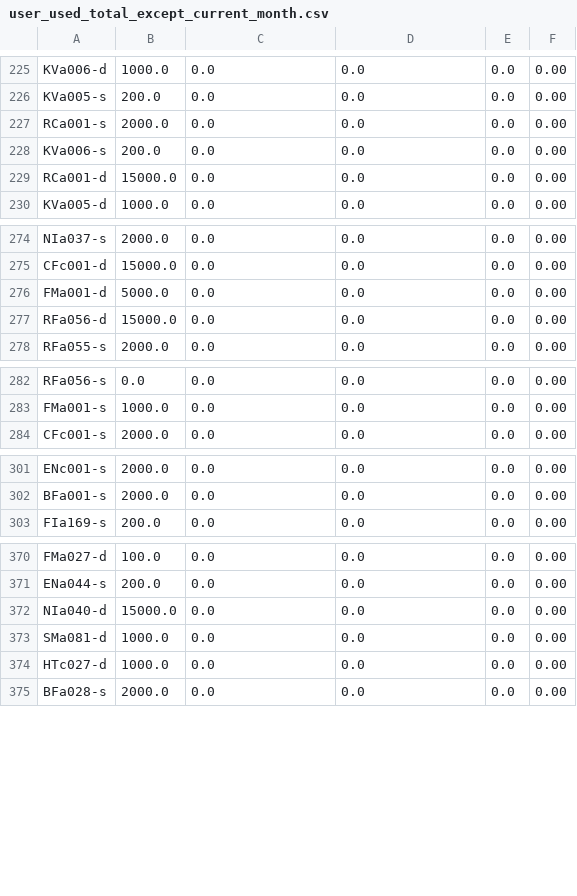
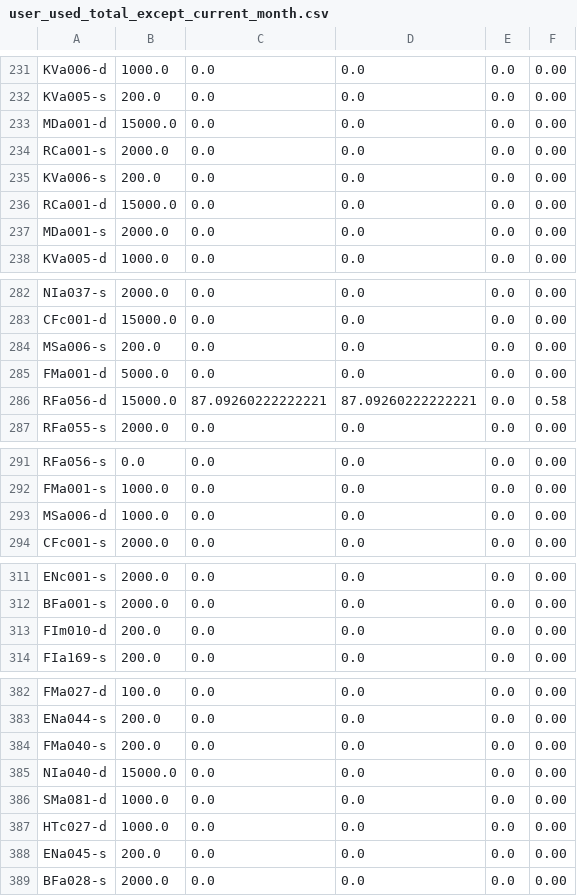
Before and after one commit to knjosk/afi_uge, a CSV file: Accounting_Statistics/logs/accounting/user_used_total_except_current_month.csv, drawn as a sheet; only a part is shown, gaps mark what is left out; the diff covers the shown part only.

```diff
--- a/Accounting_Statistics/logs/accounting/user_used_total_except_current_month.csv
+++ b/Accounting_Statistics/logs/accounting/user_used_total_except_current_month.csv
@@ -226,2 +232,3 @@ KVa006-d,1000.0,0.0,0.0,0.0,0.00
 KVa005-s,200.0,0.0,0.0,0.0,0.00
+MDa001-d,15000.0,0.0,0.0,0.0,0.00
 RCa001-s,2000.0,0.0,0.0,0.0,0.00
@@ -229,2 +236,3 @@ KVa006-s,200.0,0.0,0.0,0.0,0.00
 RCa001-d,15000.0,0.0,0.0,0.0,0.00
+MDa001-s,2000.0,0.0,0.0,0.0,0.00
 KVa005-d,1000.0,0.0,0.0,0.0,0.00
@@ -275,4 +283,5 @@ NIa037-s,2000.0,0.0,0.0,0.0,0.00
 CFc001-d,15000.0,0.0,0.0,0.0,0.00
+MSa006-s,200.0,0.0,0.0,0.0,0.00
 FMa001-d,5000.0,0.0,0.0,0.0,0.00
-RFa056-d,15000.0,0.0,0.0,0.0,0.00
+RFa056-d,15000.0,87.09260222222221,87.09260222222221,0.0,0.58
 RFa055-s,2000.0,0.0,0.0,0.0,0.00
@@ -283,2 +292,3 @@ RFa056-s,0.0,0.0,0.0,0.0,0.00
 FMa001-s,1000.0,0.0,0.0,0.0,0.00
+MSa006-d,1000.0,0.0,0.0,0.0,0.00
 CFc001-s,2000.0,0.0,0.0,0.0,0.00
@@ -302,2 +312,3 @@ ENc001-s,2000.0,0.0,0.0,0.0,0.00
 BFa001-s,2000.0,0.0,0.0,0.0,0.00
+FIm010-d,200.0,0.0,0.0,0.0,0.00
 FIa169-s,200.0,0.0,0.0,0.0,0.00
@@ -371,2 +383,3 @@ FMa027-d,100.0,0.0,0.0,0.0,0.00
 ENa044-s,200.0,0.0,0.0,0.0,0.00
+FMa040-s,200.0,0.0,0.0,0.0,0.00
 NIa040-d,15000.0,0.0,0.0,0.0,0.00
@@ -374,2 +387,3 @@ SMa081-d,1000.0,0.0,0.0,0.0,0.00
 HTc027-d,1000.0,0.0,0.0,0.0,0.00
+ENa045-s,200.0,0.0,0.0,0.0,0.00
 BFa028-s,2000.0,0.0,0.0,0.0,0.00
```
Also changed, not shown: 9 added rows, 10 moved rows and 29 edited cells elsewhere in this file, Accounting_Statistics/logs/accounting/prj_exceeded_pm.csv, Accounting_Statistics/logs/accounting/prj_used_pm.csv, 16 other files.
